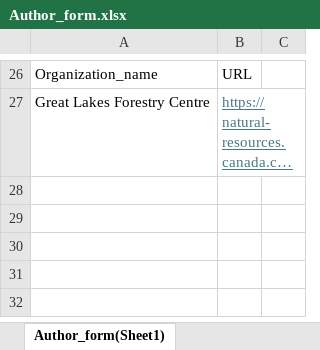
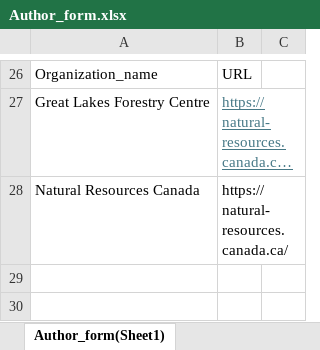
Before and after one commit to GLFC-WET/GLFC-WET.github.io, an Excel workbook: website_content_creation/authors/Sam_Woodman/Author_form.xlsx, sheet Author_form(Sheet1), drawn as a sheet; only a part is shown, gaps mark what is left out; the shorter side is filled out with more unchanged rows; long unchanged cells end in …; values as stored, in another font and other column widths than the file's, no borders; the diff names each change by its address in the sheet, - before the commit and + after, or states it on an @@ line.

Commit message:
profile updates
updated profiles of S woodman and E emilson

```diff
--- a/website_content_creation/authors/Sam_Woodman/Author_form.xlsx (sheet Author_form(Sheet1))
+++ b/website_content_creation/authors/Sam_Woodman/Author_form.xlsx (sheet Author_form(Sheet1))
-row 28: (empty)
+row 28: Natural Resources Canada | https://natural-resources.canada.ca/
```
Also changed, not shown: website_content_creation/authors/Erik_Emilson/Copy of Author_form.xlsx, 57 other files.
